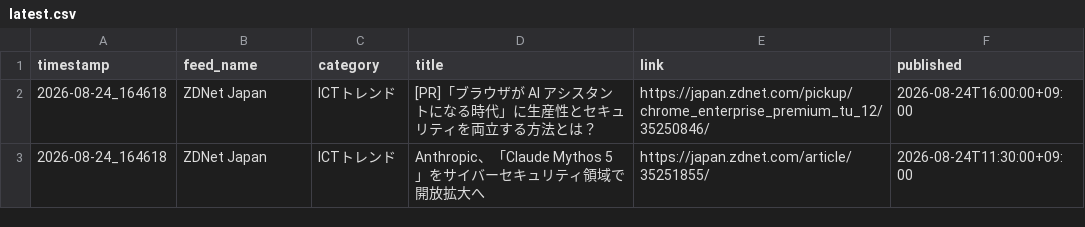
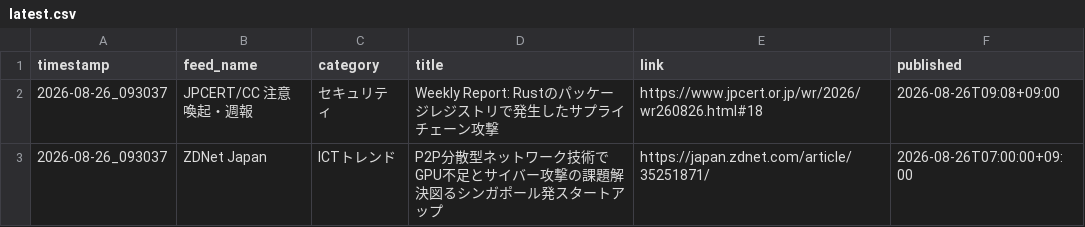
Before and after one commit to Keita50/rss_monitor, a CSV file: data/latest.csv, drawn as a sheet.

```diff
--- a/data/latest.csv
+++ b/data/latest.csv
@@ -1,3 +1,3 @@
 timestamp,feed_name,category,title,link,published
-2026-08-24_164618,ZDNet Japan,ICTトレンド,[PR]「ブラウザが AI アシスタントになる時代」に生産性とセキュリティを両立する方法とは？,https://japan.zdnet.com/pickup/chrome_enterprise_premium_tu_12/35250846/,2026-08-24T16:00:00+09:00
-2026-08-24_164618,ZDNet Japan,ICTトレンド,Anthropic、「Claude Mythos 5」をサイバーセキュリティ領域で開放拡大へ,https://japan.zdnet.com/article/35251855/,2026-08-24T11:30:00+09:00
+2026-08-26_093037,JPCERT/CC 注意喚起・週報,セキュリティ,Weekly Report: Rustのパッケージレジストリで発生したサプライチェーン攻撃,https://www.jpcert.or.jp/wr/2026/wr260826.html#18,2026-08-26T09:08+09:00
+2026-08-26_093037,ZDNet Japan,ICTトレンド,P2P分散型ネットワーク技術でGPU不足とサイバー攻撃の課題解決図るシンガポール発スタートアップ,https://japan.zdnet.com/article/35251871/,2026-08-26T07:00:00+09:00
```
Also changed, not shown: 2 other files.
